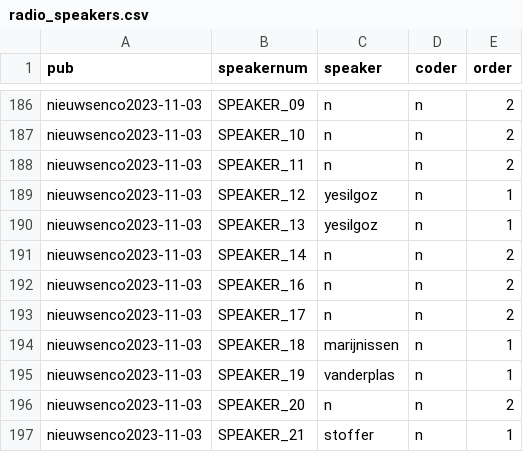
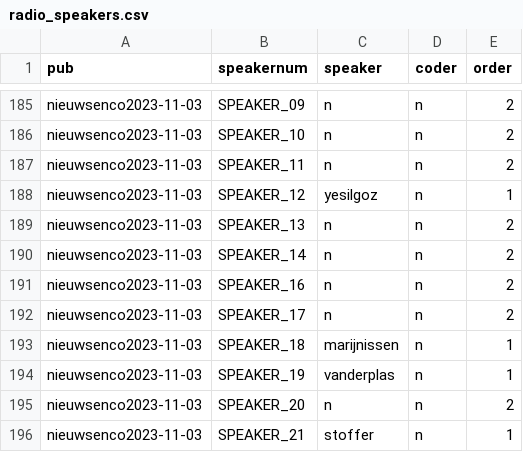
Before and after one commit to nieuwsmonitor/npo2023, a CSV file: results/radio_speakers.csv, drawn as a sheet; only a part is shown, gaps mark what is left out; the diff covers the shown part only.

Commit message:
forgot to rerun speakers after doing manual corrections

```diff
--- a/results/radio_speakers.csv
+++ b/results/radio_speakers.csv
@@ -189,3 +188,3 @@ nieuwsenco2023-11-03,SPEAKER_11,n,n,2
 nieuwsenco2023-11-03,SPEAKER_12,yesilgoz,n,1
-nieuwsenco2023-11-03,SPEAKER_13,yesilgoz,n,1
+nieuwsenco2023-11-03,SPEAKER_13,n,n,2
 nieuwsenco2023-11-03,SPEAKER_14,n,n,2
```
Also changed, not shown: 6 removed rows and 2 edited cells elsewhere in this file, 3 other files.
